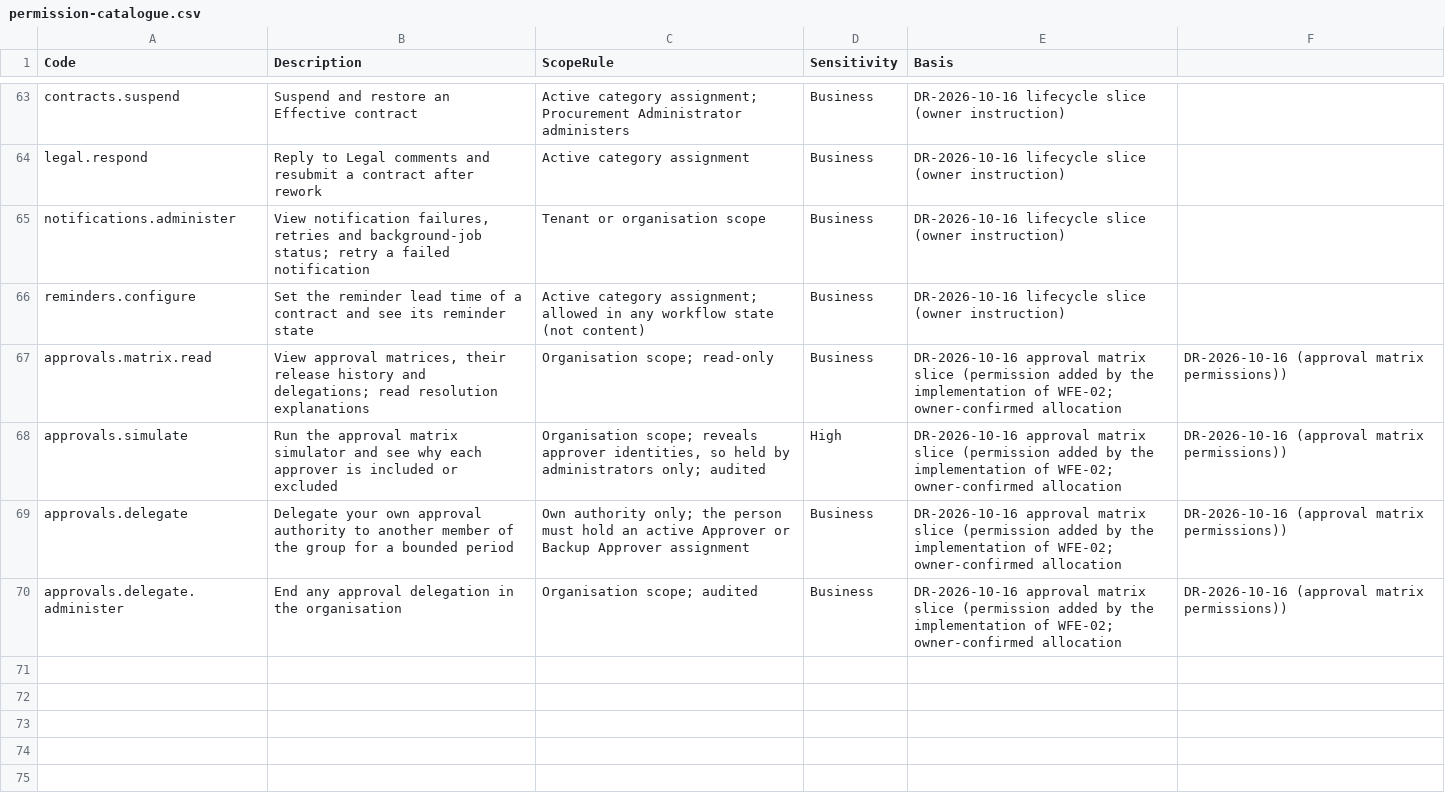
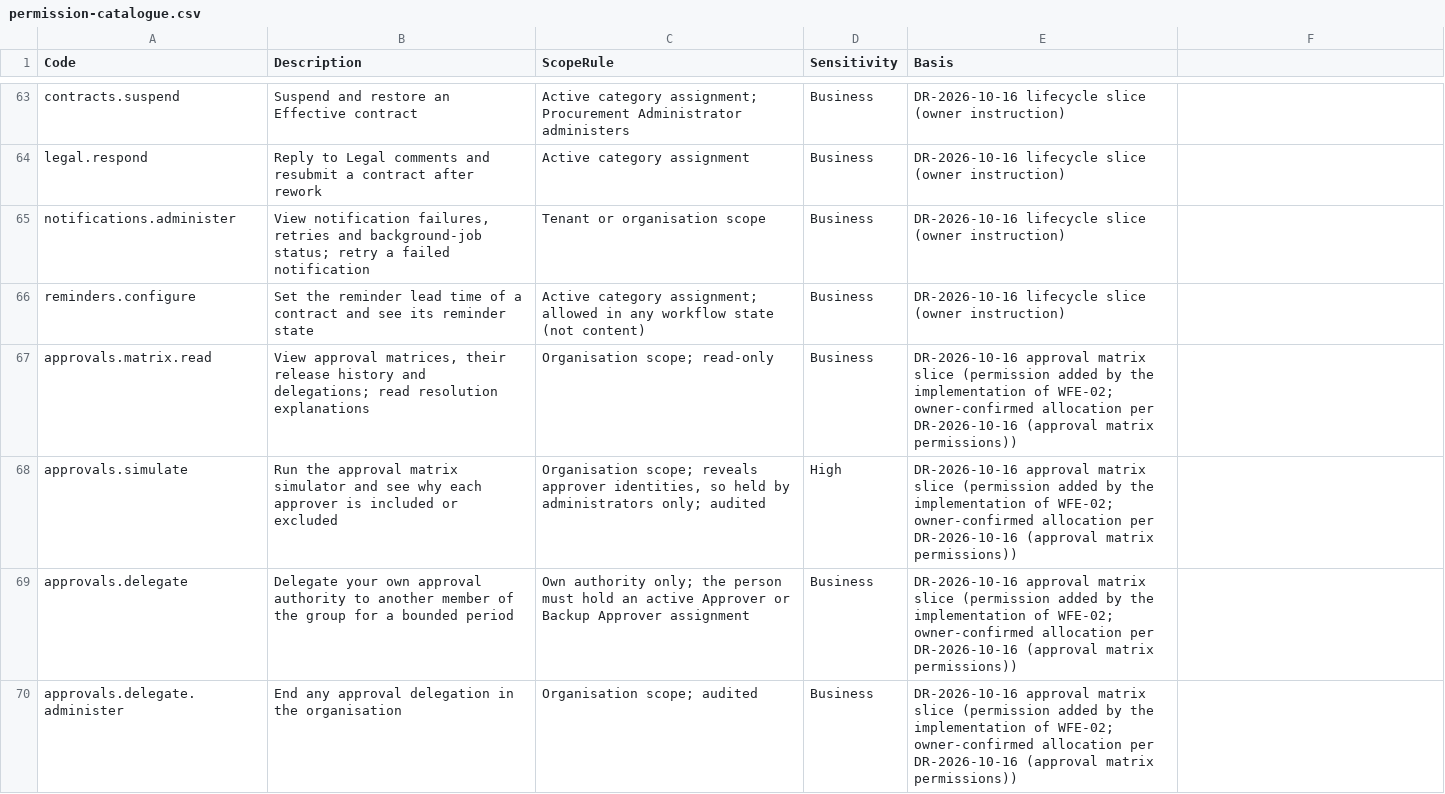
Before and after one commit to Jeffa90/ContractMGMT, a CSV file: requirements/02-reference/permission-catalogue.csv, drawn as a sheet; only a part is shown, gaps mark what is left out.

```diff
--- a/requirements/02-reference/permission-catalogue.csv
+++ b/requirements/02-reference/permission-catalogue.csv
@@ -66,5 +66,5 @@ notifications.administer,"View notification failures, retries and background-job
 reminders.configure,Set the reminder lead time of a contract and see its reminder state,Active category assignment; allowed in any workflow state (not content),Business,DR-2026-10-16 lifecycle slice (owner instruction)
-approvals.matrix.read,"View approval matrices, their release history and delegations; read resolution explanations",Organisation scope; read-only,Business,DR-2026-10-16 approval matrix slice (permission added by the implementation of WFE-02; owner-confirmed allocation, DR-2026-10-16 (approval matrix permissions))
-approvals.simulate,Run the approval matrix simulator and see why each approver is included or excluded,"Organisation scope; reveals approver identities, so held by administrators only; audited",High,DR-2026-10-16 approval matrix slice (permission added by the implementation of WFE-02; owner-confirmed allocation, DR-2026-10-16 (approval matrix permissions))
-approvals.delegate,Delegate your own approval authority to another member of the group for a bounded period,Own authority only; the person must hold an active Approver or Backup Approver assignment,Business,DR-2026-10-16 approval matrix slice (permission added by the implementation of WFE-02; owner-confirmed allocation, DR-2026-10-16 (approval matrix permissions))
-approvals.delegate.administer,End any approval delegation in the organisation,Organisation scope; audited,Business,DR-2026-10-16 approval matrix slice (permission added by the implementation of WFE-02; owner-confirmed allocation, DR-2026-10-16 (approval matrix permissions))
+approvals.matrix.read,"View approval matrices, their release history and delegations; read resolution explanations",Organisation scope; read-only,Business,DR-2026-10-16 approval matrix slice (permission added by the implementation of WFE-02; owner-confirmed allocation per DR-2026-10-16 (approval matrix permissions))
+approvals.simulate,Run the approval matrix simulator and see why each approver is included or excluded,"Organisation scope; reveals approver identities, so held by administrators only; audited",High,DR-2026-10-16 approval matrix slice (permission added by the implementation of WFE-02; owner-confirmed allocation per DR-2026-10-16 (approval matrix permissions))
+approvals.delegate,Delegate your own approval authority to another member of the group for a bounded period,Own authority only; the person must hold an active Approver or Backup Approver assignment,Business,DR-2026-10-16 approval matrix slice (permission added by the implementation of WFE-02; owner-confirmed allocation per DR-2026-10-16 (approval matrix permissions))
+approvals.delegate.administer,End any approval delegation in the organisation,Organisation scope; audited,Business,DR-2026-10-16 approval matrix slice (permission added by the implementation of WFE-02; owner-confirmed allocation per DR-2026-10-16 (approval matrix permissions))
```
Also changed, not shown: requirements/02-reference/role-permission-matrix.csv, 16 other files.
